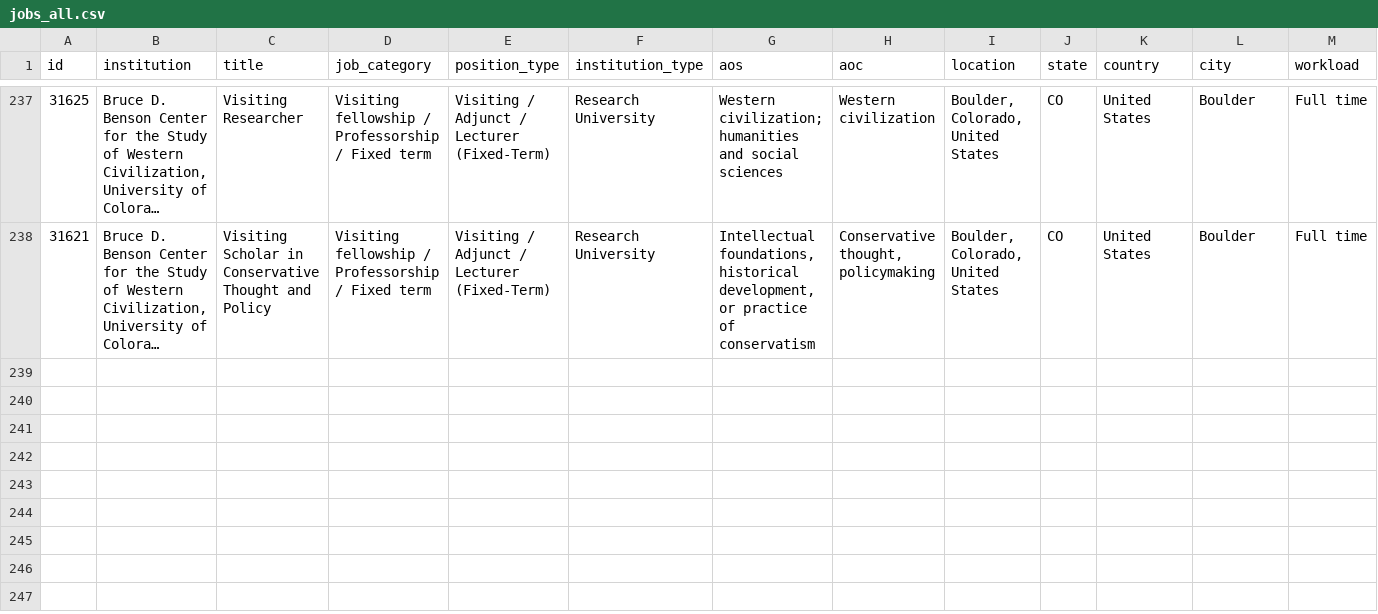
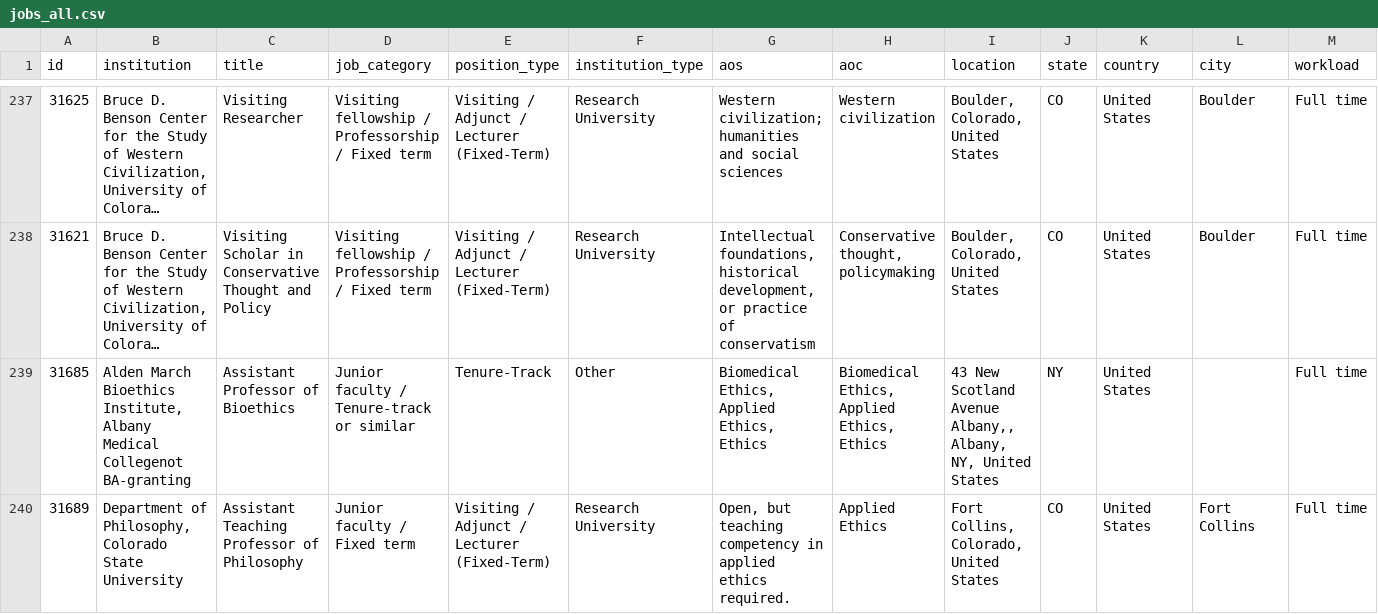
Before and after one commit to 7tzjtxxgh2-jpg/Claude-Phil-Jobs-Tracker, a CSV file: data/jobs_all.csv, drawn as a sheet; only a part is shown, gaps mark what is left out; long unchanged cells end in …; rows hold the shown columns only; the diff covers the shown part only; the diff names each change by its address in the sheet, - before the commit and + after, or states it on an @@ line.

```diff
--- a/data/jobs_all.csv
+++ b/data/jobs_all.csv
+row 239: 31685 | Alden March Bioethics Institute, Albany Medical Collegenot BA-granting | Assistant Professor of Bioethics | Junior faculty / Tenure-track or similar | Tenure-Track | Other | Biomedical Ethics, Applied Ethics, Ethics | Biomedical Ethics, Applied Ethics, Ethics | 43 New Scotland Avenue Albany,, Albany, NY, United States | NY | United States |  | Full time
+row 240: 31689 | Department of Philosophy, Colorado State University | Assistant Teaching Professor of Philosophy | Junior faculty / Fixed term | Visiting / Adjunct / Lecturer (Fixed-Term) | Research University | Open, but teaching competency in applied ethics required. | Applied Ethics | Fort Collins, Colorado, United States | CO | United States | Fort Collins | Full time
```
Also changed, not shown: 6 added rows elsewhere in this file, data/trends_weekly.csv, 9 other files.
